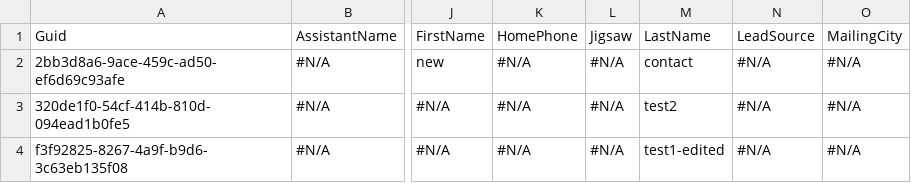
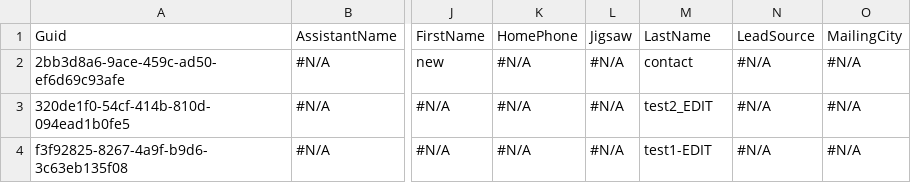
Before and after one commit to lzhdanovich/multiuser_test, a CSV file: Contact.csv, drawn as a sheet; only a part is shown, gaps mark what is left out; the diff names each change by its address in the sheet, - before the commit and + after, or states it on an @@ line.

Commit message:
Update Contact.csv

```diff
--- a/Contact.csv
+++ b/Contact.csv
-M3: test2
+M3: test2_EDIT
-M4: test1-edited
+M4: test1-EDIT
```
